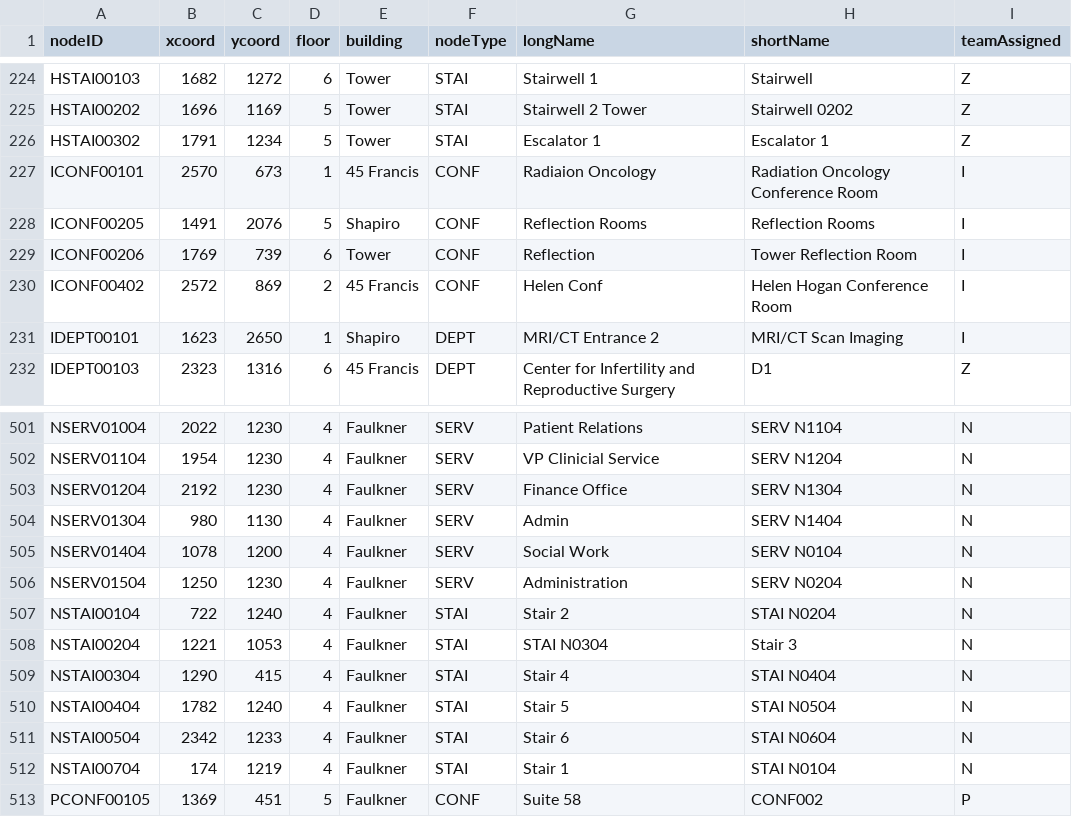
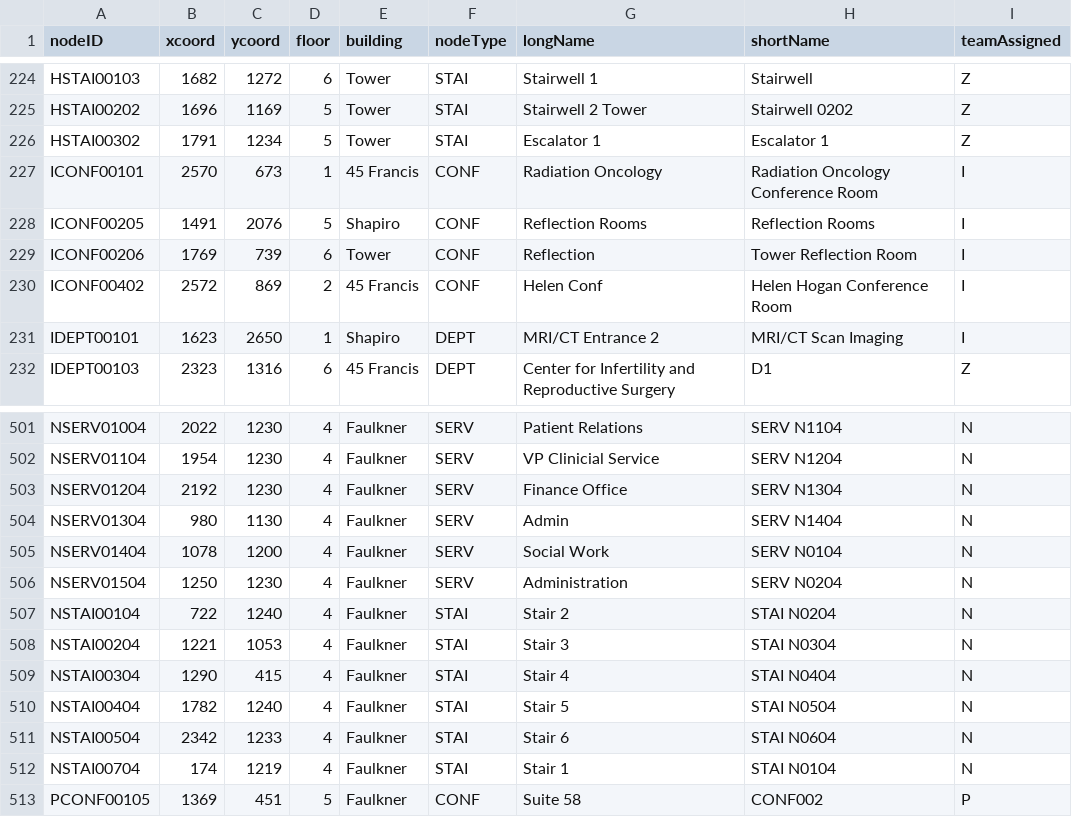
Before and after one commit to majohadev/CS3733-D20-Team-N-Iterations, a CSV file: src/main/resources/edu/wpi/N/csv/newNodes.csv, drawn as a sheet; only a part is shown, gaps mark what is left out.

Commit message:
Working quick access for multiple floors

```diff
--- a/src/main/resources/edu/wpi/N/csv/newNodes.csv
+++ b/src/main/resources/edu/wpi/N/csv/newNodes.csv
@@ -226,3 +226,3 @@ HSTAI00202,1696,1169,5,Tower,STAI,Stairwell 2 Tower,Stairwell 0202,Z
 HSTAI00302,1791,1234,5,Tower,STAI,Escalator 1,Escalator 1,Z
-ICONF00101,2570,673,1,45 Francis,CONF,Radiaion Oncology,Radiation Oncology Conference Room,I
+ICONF00101,2570,673,1,45 Francis,CONF,Radiation Oncology,Radiation Oncology Conference Room,I
 ICONF00205,1491,2076,5,Shapiro,CONF,Reflection Rooms,Reflection Rooms,I
@@ -507,3 +507,3 @@ NSERV01504,1250,1230,4,Faulkner,SERV,Administration,SERV N0204,N
 NSTAI00104,722,1240,4,Faulkner,STAI,Stair 2,STAI N0204,N
-NSTAI00204,1221,1053,4,Faulkner,STAI,STAI N0304,Stair 3,N
+NSTAI00204,1221,1053,4,Faulkner,STAI,Stair 3,STAI N0304,N
 NSTAI00304,1290,415,4,Faulkner,STAI,Stair 4,STAI N0404,N
```
Also changed, not shown: 1 other file.
